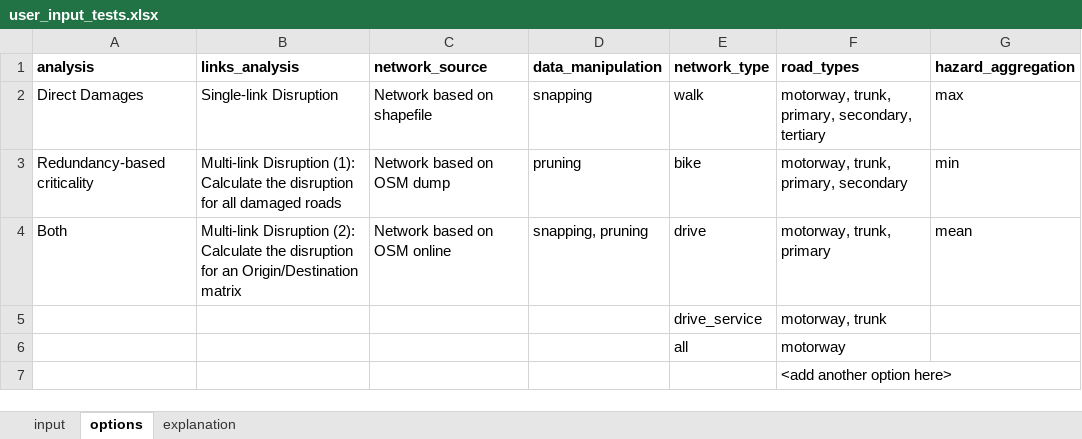
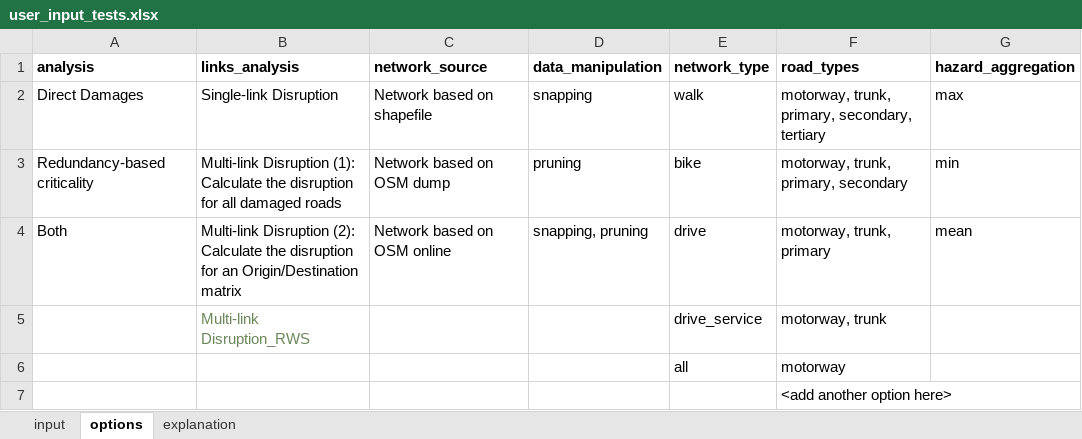
Before and after one commit to Deltares/ra2ce, an Excel workbook: input/user_input_tests.xlsx, sheet options, drawn as a sheet; values as stored, in another font and other column widths than the file's, no borders; the diff names each change by its address in the sheet, - before the commit and + after, or states it on an @@ line.

Commit message:
aanpassing multi-link disruptie voor rws project en check voor bestaande pickle en graaf

```diff
--- a/input/user_input_tests.xlsx (sheet options)
+++ b/input/user_input_tests.xlsx (sheet options)
-B5 (links_analysis): (empty)
+B5 (links_analysis): Multi-link Disruption_RWS
```
Also changed, not shown: sheet input, sheet explanation, 3 other files.
